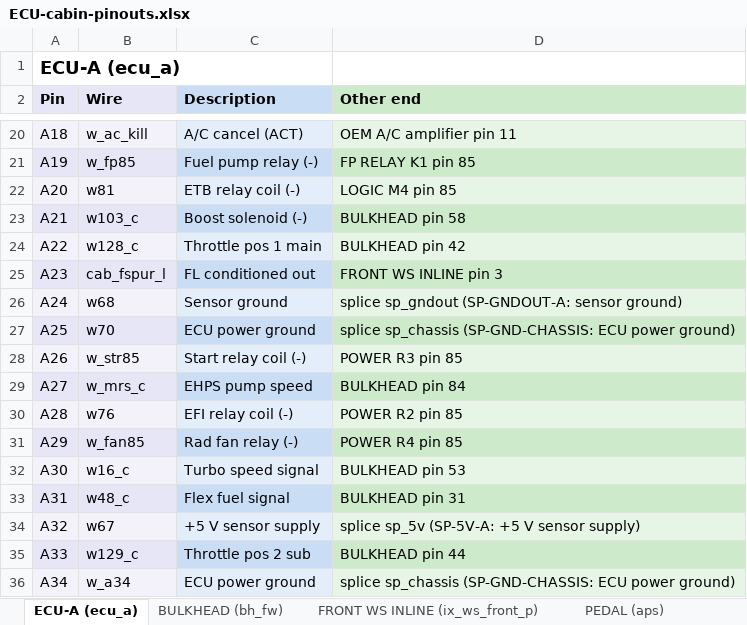
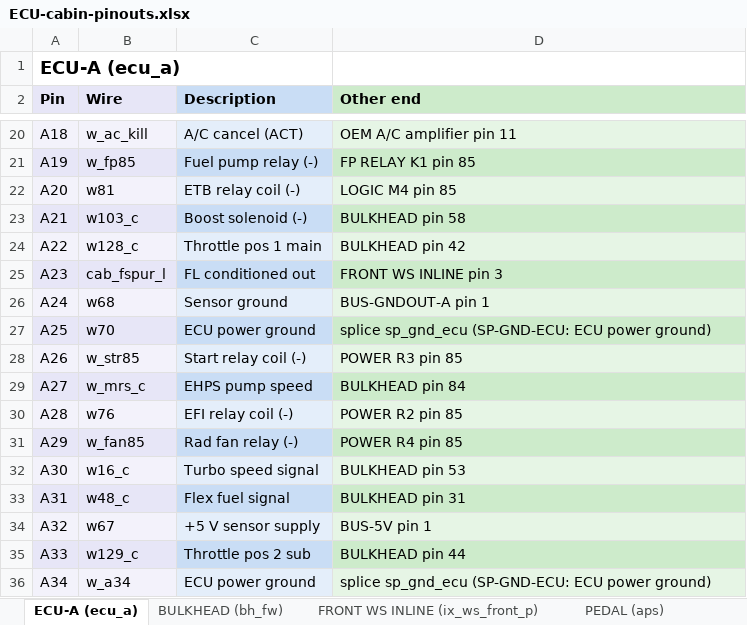
Before and after one commit to living-relation/st185-link-ecu-config, an Excel workbook: docs/harness/wirelist/ECU-cabin-pinouts.xlsx, sheet ECU-A (ecu_a), drawn as a sheet; only a part is shown, gaps mark what is left out; values as stored, in another font and other column widths than the file's, no borders; the diff names each change by its address in the sheet, - before the commit and + after, or states it on an @@ line.

Commit message:
WIP: ECU splice point (4 bussed DT plugs), ECU ground alone to the NEG bar, CAN-node grounds to the NEG bar

```diff
--- a/docs/harness/wirelist/ECU-cabin-pinouts.xlsx (sheet ECU-A (ecu_a))
+++ b/docs/harness/wirelist/ECU-cabin-pinouts.xlsx (sheet ECU-A (ecu_a))
-D26 (Other end): splice sp_gndout (SP-GNDOUT-A: sensor ground)
+D26 (Other end): BUS-GNDOUT-A pin 1
-D27 (Other end): splice sp_chassis (SP-GND-CHASSIS: ECU power…
+D27 (Other end): splice sp_gnd_ecu (SP-GND-ECU: ECU power…
-D34 (Other end): splice sp_5v (SP-5V-A: +5 V sensor supply)
+D34 (Other end): BUS-5V pin 1
-D36 (Other end): splice sp_chassis (SP-GND-CHASSIS: ECU power…
+D36 (Other end): splice sp_gnd_ecu (SP-GND-ECU: ECU power…
```
Also changed, not shown: sheet BULKHEAD (bh_fw), sheet PEDAL (aps), sheet ECU-B (Link G4X plug B, centre, sheet FRONT WS INLINE (ix_ws_front_p), sheet IX-WS-R inline to rear VRC (das, sheet IX-FUEL inline to fuel sender l, other sheet tabs, docs/harness/wirelist/CAN-wirelist.xlsx, docs/harness/wirelist/CSB3-wirelist.xlsx, 33 other files.
